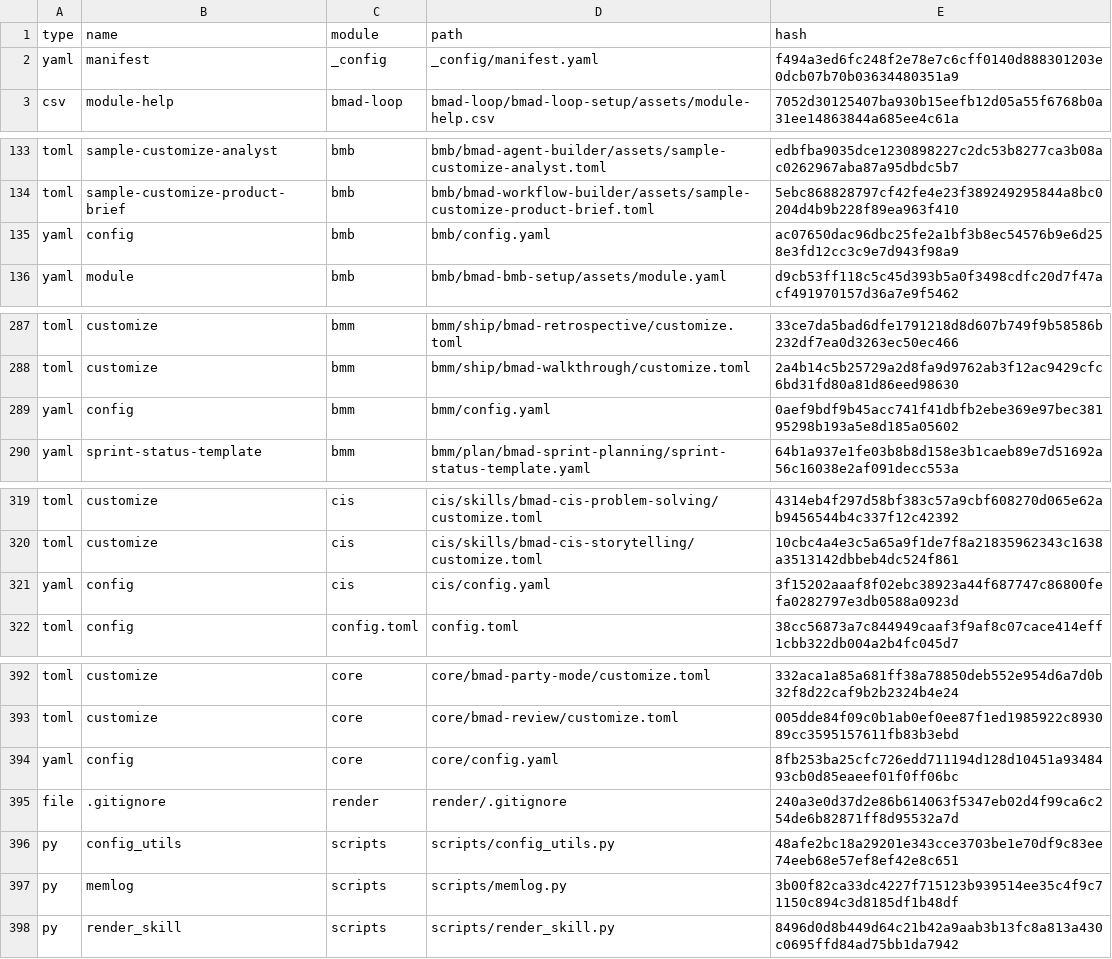
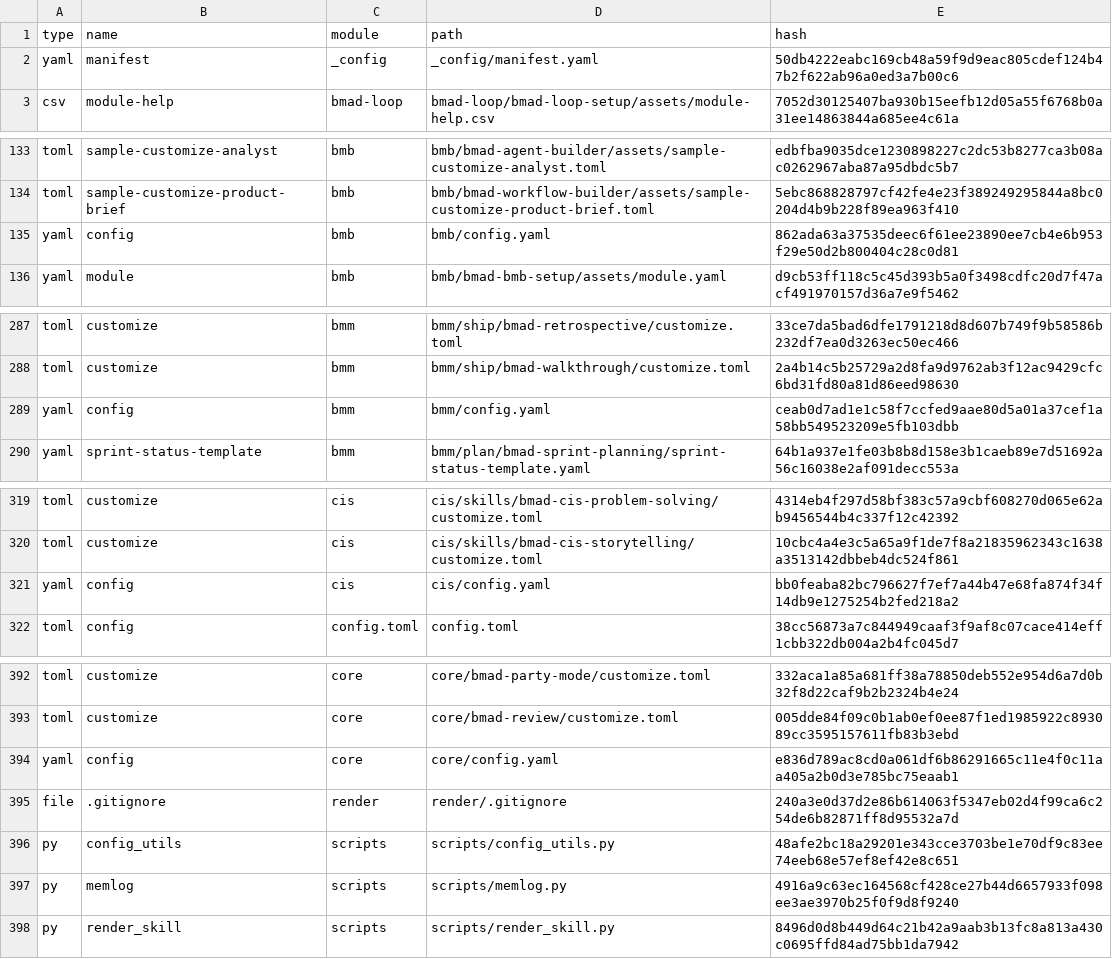
Before and after one commit to Hexalith/Hexalith.Parties, a CSV file: _bmad/_config/files-manifest.csv, drawn as a sheet; only a part is shown, gaps mark what is left out; the diff covers the shown part only.

```diff
--- a/_bmad/_config/files-manifest.csv
+++ b/_bmad/_config/files-manifest.csv
@@ -1,3 +1,3 @@
 type,name,module,path,hash
-"yaml","manifest","_config","_config/manifest.yaml","f494a3ed6fc248f2e78e7c6cff0140d888301203e0dcb07b70b03634480351a9"
+"yaml","manifest","_config","_config/manifest.yaml","50db4222eabc169cb48a59f9d9eac805cdef124b47b2f622ab96a0ed3a7b00c6"
 "csv","module-help","bmad-loop","bmad-loop/bmad-loop-setup/assets/module-help.csv","7052d30125407ba930b15eefb12d05a55f6768b0a31ee14863844a685ee4c61a"
@@ -134,3 +134,3 @@ type,name,module,path,hash
 "toml","sample-customize-product-brief","bmb","bmb/bmad-workflow-builder/assets/sample-customize-product-brief.toml","5ebc868828797cf42fe4e23f389249295844a8bc0204d4b9b228f89ea963f410"
-"yaml","config","bmb","bmb/config.yaml","ac07650dac96dbc25fe2a1bf3b8ec54576b9e6d258e3fd12cc3c9e7d943f98a9"
+"yaml","config","bmb","bmb/config.yaml","862ada63a37535deec6f61ee23890ee7cb4e6b953f29e50d2b800404c28c0d81"
 "yaml","module","bmb","bmb/bmad-bmb-setup/assets/module.yaml","d9cb53ff118c5c45d393b5a0f3498cdfc20d7f47acf491970157d36a7e9f5462"
@@ -288,3 +288,3 @@ type,name,module,path,hash
 "toml","customize","bmm","bmm/ship/bmad-walkthrough/customize.toml","2a4b14c5b25729a2d8fa9d9762ab3f12ac9429cfc6bd31fd80a81d86eed98630"
-"yaml","config","bmm","bmm/config.yaml","0aef9bdf9b45acc741f41dbfb2ebe369e97bec38195298b193a5e8d185a05602"
+"yaml","config","bmm","bmm/config.yaml","ceab0d7ad1e1c58f7ccfed9aae80d5a01a37cef1a58bb549523209e5fb103dbb"
 "yaml","sprint-status-template","bmm","bmm/plan/bmad-sprint-planning/sprint-status-template.yaml","64b1a937e1fe03b8b8d158e3b1caeb89e7d51692a56c16038e2af091decc553a"
@@ -320,3 +320,3 @@ type,name,module,path,hash
 "toml","customize","cis","cis/skills/bmad-cis-storytelling/customize.toml","10cbc4a4e3c5a65a9f1de7f8a21835962343c1638a3513142dbbeb4dc524f861"
-"yaml","config","cis","cis/config.yaml","3f15202aaaf8f02ebc38923a44f687747c86800fefa0282797e3db0588a0923d"
+"yaml","config","cis","cis/config.yaml","bb0feaba82bc796627f7ef7a44b47e68fa874f34f14db9e1275254b2fed218a2"
 "toml","config","config.toml","config.toml","38cc56873a7c844949caaf3f9af8c07cace414eff1cbb322db004a2b4fc045d7"
@@ -393,6 +393,6 @@ type,name,module,path,hash
 "toml","customize","core","core/bmad-review/customize.toml","005dde84f09c0b1ab0ef0ee87f1ed1985922c893089cc3595157611fb83b3ebd"
-"yaml","config","core","core/config.yaml","8fb253ba25cfc726edd711194d128d10451a9348493cb0d85eaeef01f0ff06bc"
+"yaml","config","core","core/config.yaml","e836d789ac8cd0a061df6b86291665c11e4f0c11aa405a2b0d3e785bc75eaab1"
 "file",".gitignore","render","render/.gitignore","240a3e0d37d2e86b614063f5347eb02d4f99ca6c254de6b82871ff8d95532a7d"
 "py","config_utils","scripts","scripts/config_utils.py","48afe2bc18a29201e343cce3703be1e70df9c83ee74eeb68e57ef8ef42e8c651"
-"py","memlog","scripts","scripts/memlog.py","3b00f82ca33dc4227f715123b939514ee35c4f9c71150c894c3d8185df1b48df"
+"py","memlog","scripts","scripts/memlog.py","4916a9c63ec164568cf428ce27b44d6657933f098ee3ae3970b25f0f9d8f9240"
 "py","render_skill","scripts","scripts/render_skill.py","8496d0d8b449d64c21b42a9aab3b13fc8a813a430c0695ffd84ad75bb1da7942"
```
Also changed, not shown: 15 edited cells elsewhere in this file, 32 other files.
